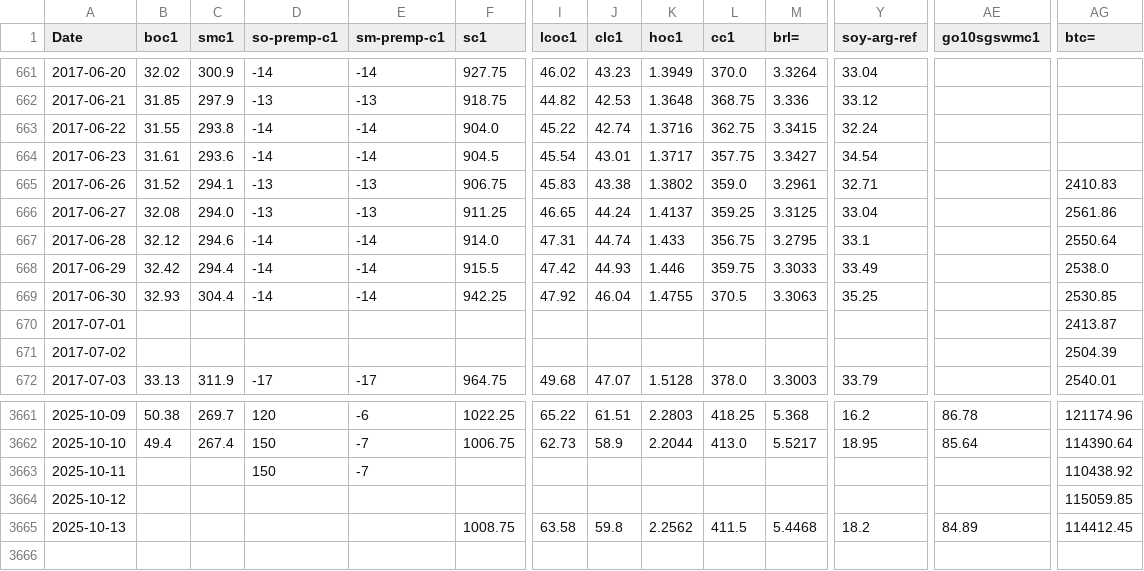
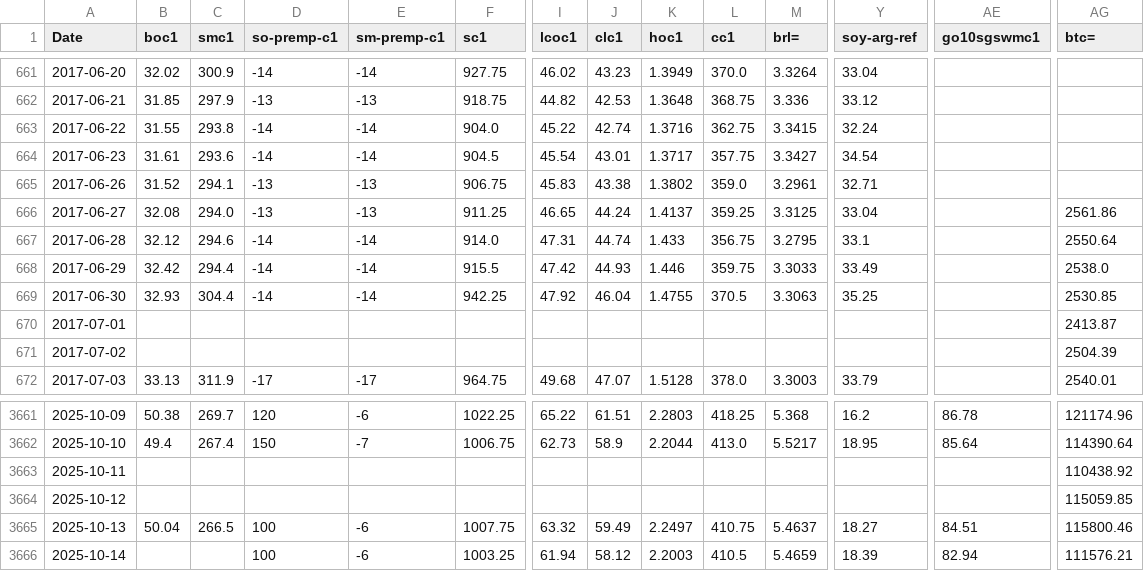
Before and after one commit to rossi-diego/market-monitor, a CSV file: data/commodities_data.csv, drawn as a sheet; only a part is shown, gaps mark what is left out; rows hold the shown columns only; the diff covers the shown part only; the diff names each change by its address in the sheet, - before the commit and + after, or states it on an @@ line.

```diff
--- a/data/commodities_data.csv
+++ b/data/commodities_data.csv
-AG665 (btc=): 2410.83
+AG665 (btc=): (empty)
-D3663 (so-premp-c1): 150
+D3663 (so-premp-c1): (empty)
-E3663 (sm-premp-c1): -7
+E3663 (sm-premp-c1): (empty)
-B3665 (boc1): (empty)
+B3665 (boc1): 50.04
-C3665 (smc1): (empty)
+C3665 (smc1): 266.5
-D3665 (so-premp-c1): (empty)
+D3665 (so-premp-c1): 100
-E3665 (sm-premp-c1): (empty)
+E3665 (sm-premp-c1): -6
-F3665 (sc1): 1008.75
+F3665 (sc1): 1007.75
-I3665 (lcoc1): 63.58
+I3665 (lcoc1): 63.32
-J3665 (clc1): 59.8
+J3665 (clc1): 59.49
-K3665 (hoc1): 2.2562
+K3665 (hoc1): 2.2497
-L3665 (cc1): 411.5
+L3665 (cc1): 410.75
-M3665 (brl=): 5.4468
+M3665 (brl=): 5.4637
-Y3665 (soy-arg-ref): 18.2
+Y3665 (soy-arg-ref): 18.27
-AE3665 (go10sgswmc1): 84.89
+AE3665 (go10sgswmc1): 84.51
-AG3665 (btc=): 114412.45
+AG3665 (btc=): 115800.46
+row 3666: 2025-10-14 |  |  | 100 | -6 | 1003.25 | 61.94 | 58.12 | 2.2003 | 410.5 | 5.4659 | 18.39 | 82.94 | 111576.21
```
Also changed, not shown: 4 edited cells elsewhere in this file, data/sbo_basis_data.csv.
